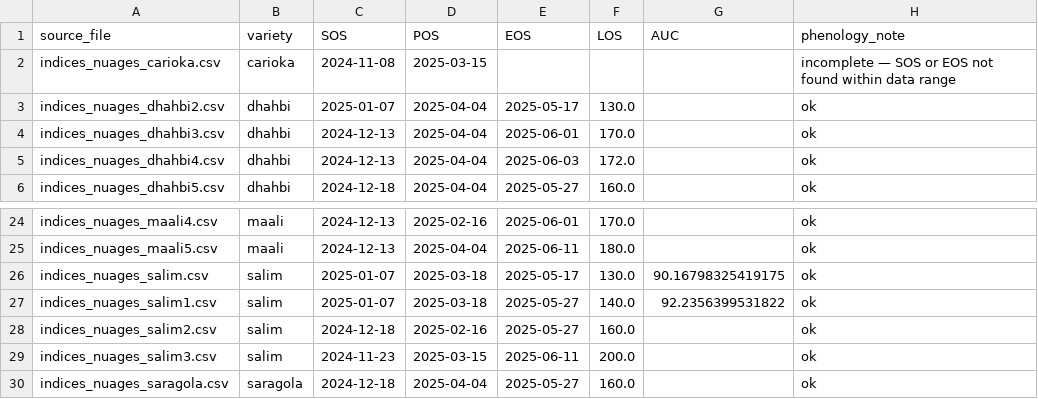
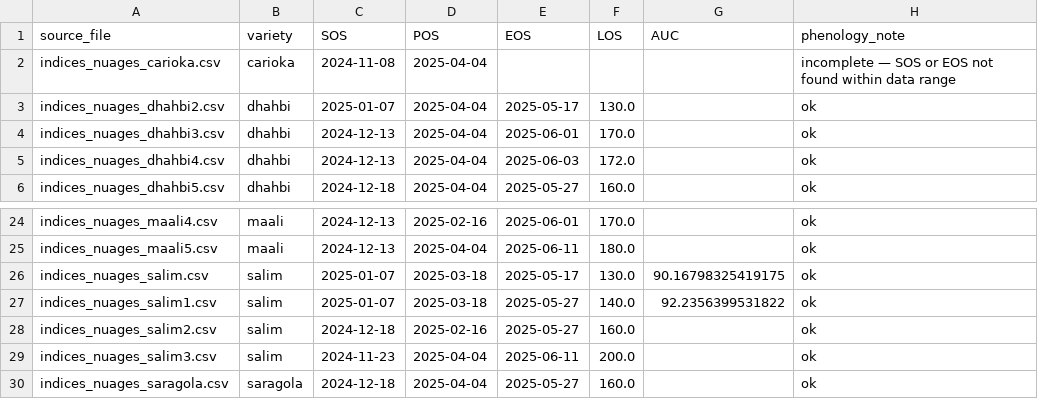
Before and after one commit to Mariem-Jaidi/satellite-timeseries-ml, a CSV file: reports/phenology_metrics.csv, drawn as a sheet; only a part is shown, gaps mark what is left out.

```diff
--- a/reports/phenology_metrics.csv
+++ b/reports/phenology_metrics.csv
@@ -1,3 +1,3 @@
 source_file,variety,SOS,POS,EOS,LOS,AUC,phenology_note
-indices_nuages_carioka.csv,carioka,2024-11-08,2025-03-15,,,,incomplete — SOS or EOS not found within data range
+indices_nuages_carioka.csv,carioka,2024-11-08,2025-04-04,,,,incomplete — SOS or EOS not found within data range
 indices_nuages_dhahbi2.csv,dhahbi,2025-01-07,2025-04-04,2025-05-17,130.0,,ok
@@ -28,3 +28,3 @@ indices_nuages_salim1.csv,salim,2025-01-07,2025-03-18,2025-05-27,140.0,92.235639
 indices_nuages_salim2.csv,salim,2024-12-18,2025-02-16,2025-05-27,160.0,,ok
-indices_nuages_salim3.csv,salim,2024-11-23,2025-03-15,2025-06-11,200.0,,ok
+indices_nuages_salim3.csv,salim,2024-11-23,2025-04-04,2025-06-11,200.0,,ok
 indices_nuages_saragola.csv,saragola,2024-12-18,2025-04-04,2025-05-27,160.0,,ok
```
Also changed, not shown: data/processed/cleaned_beja.csv, reports/rf_validation_comparison.csv, 3 other files.
